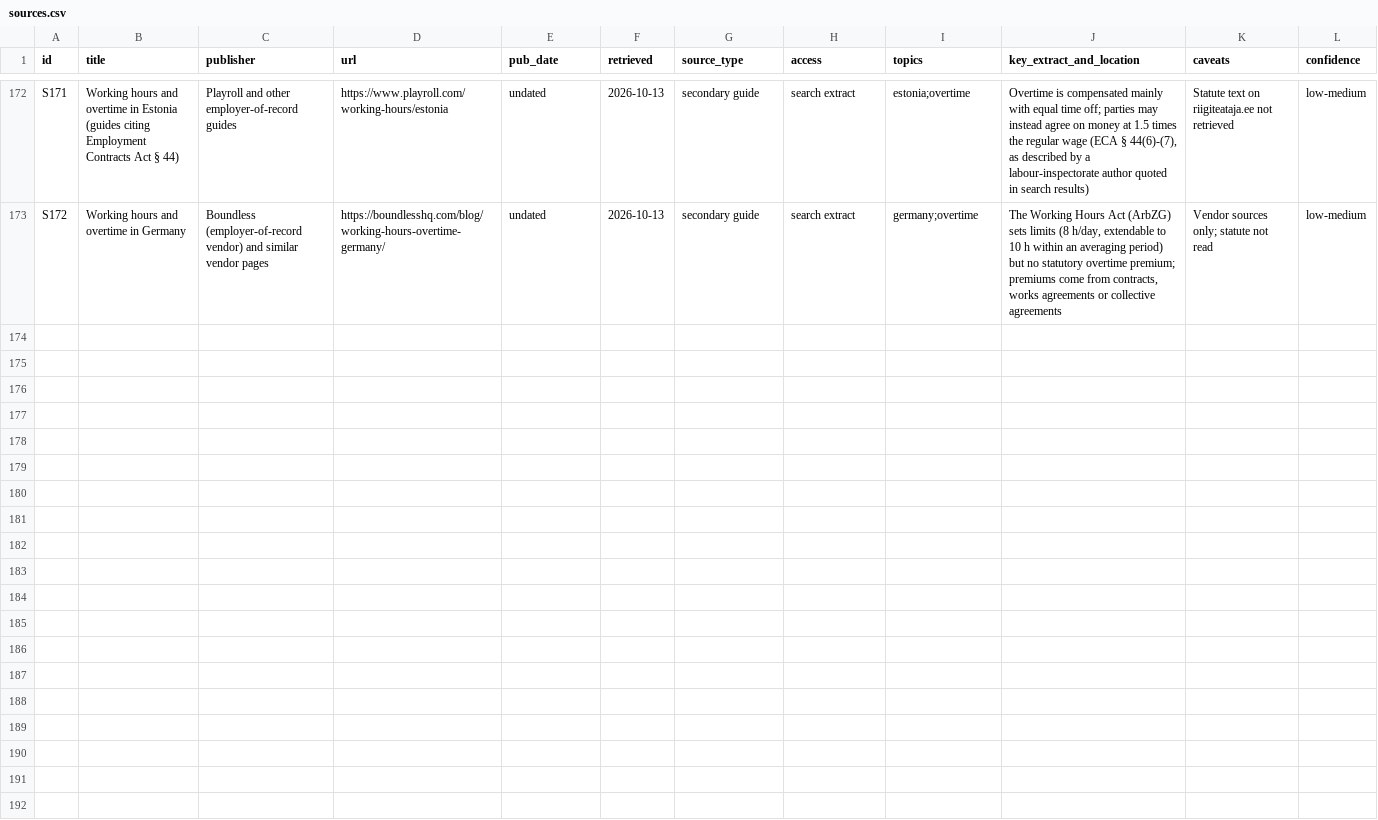
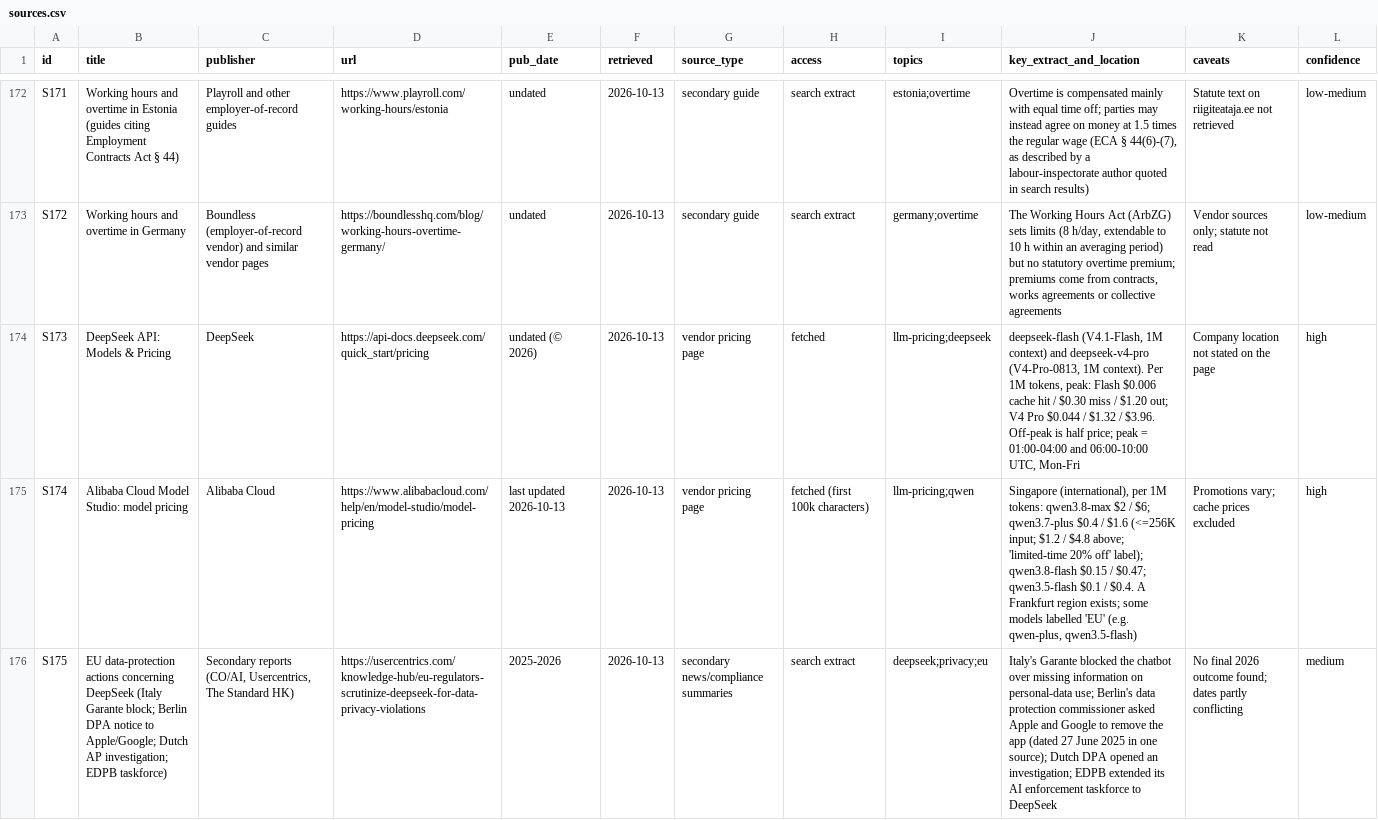
Before and after one commit to r0dolfs9/ai-agent-work, a CSV file: research/sources.csv, drawn as a sheet; only a part is shown, gaps mark what is left out; the diff covers the shown part only; the diff names each change by its address in the sheet, - before the commit and + after, or states it on an @@ line.

```diff
--- a/research/sources.csv
+++ b/research/sources.csv
+row 174: S173 | DeepSeek API: Models & Pricing | DeepSeek | https://api-docs.deepseek.com/quick_start/pricing | undated (© 2026) | 2026-10-13 | vendor pricing page | fetched | llm-pricing;deepseek | deepseek-flash (V4.1-Flash, 1M context) and deepseek-v4-pro (V4-Pro-0813, 1M context). Per 1M tokens, peak: Flash $0.006 cache hit / $0.30 miss / $1.20 out; V4 Pro $0.044 / $1.32 / $3.96. Off-peak is half price; peak = 01:00-04:00 and 06:00-10:00 UTC, Mon-Fri | Company location not stated on the page | high
+row 175: S174 | Alibaba Cloud Model Studio: model pricing | Alibaba Cloud | https://www.alibabacloud.com/help/en/model-studio/model-pricing | last updated 2026-10-13 | 2026-10-13 | vendor pricing page | fetched (first 100k characters) | llm-pricing;qwen | Singapore (international), per 1M tokens: qwen3.8-max $2 / $6; qwen3.7-plus $0.4 / $1.6 (<=256K input; $1.2 / $4.8 above; 'limited-time 20% off' label); qwen3.8-flash $0.15 / $0.47; qwen3.5-flash $0.1 / $0.4. A Frankfurt region exists; some models labelled 'EU' (e.g. qwen-plus, qwen3.5-flash) | Promotions vary; cache prices excluded | high
+row 176: S175 | EU data-protection actions concerning DeepSeek (Italy Garante block; Berlin DPA notice to Apple/Google; Dutch AP investigation; EDPB taskforce) | Secondary reports (CO/AI, Usercentrics, The Standard HK) | https://usercentrics.com/knowledge-hub/eu-regulators-scrutinize-deepseek-for-data-privacy-violations | 2025-2026 | 2026-10-13 | secondary news/compliance summaries | search extract | deepseek;privacy;eu | Italy's Garante blocked the chatbot over missing information on personal-data use; Berlin's data protection commissioner asked Apple and Google to remove the app (dated 27 June 2025 in one source); Dutch DPA opened an investigation; EDPB extended its AI enforcement taskforce to DeepSeek | No final 2026 outcome found; dates partly conflicting | medium
```
Also changed, not shown: 7 added rows elsewhere in this file, 8 other files.
